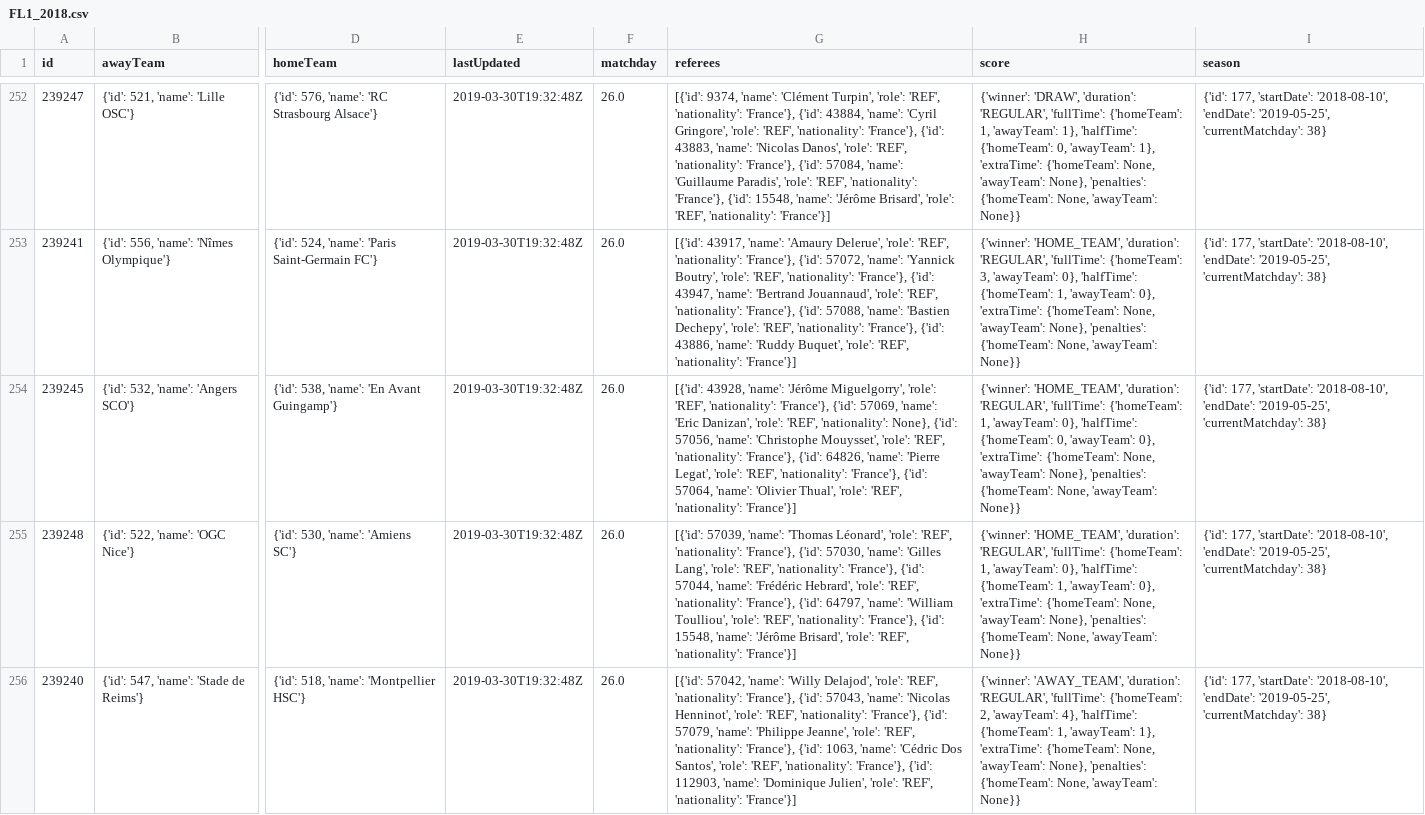
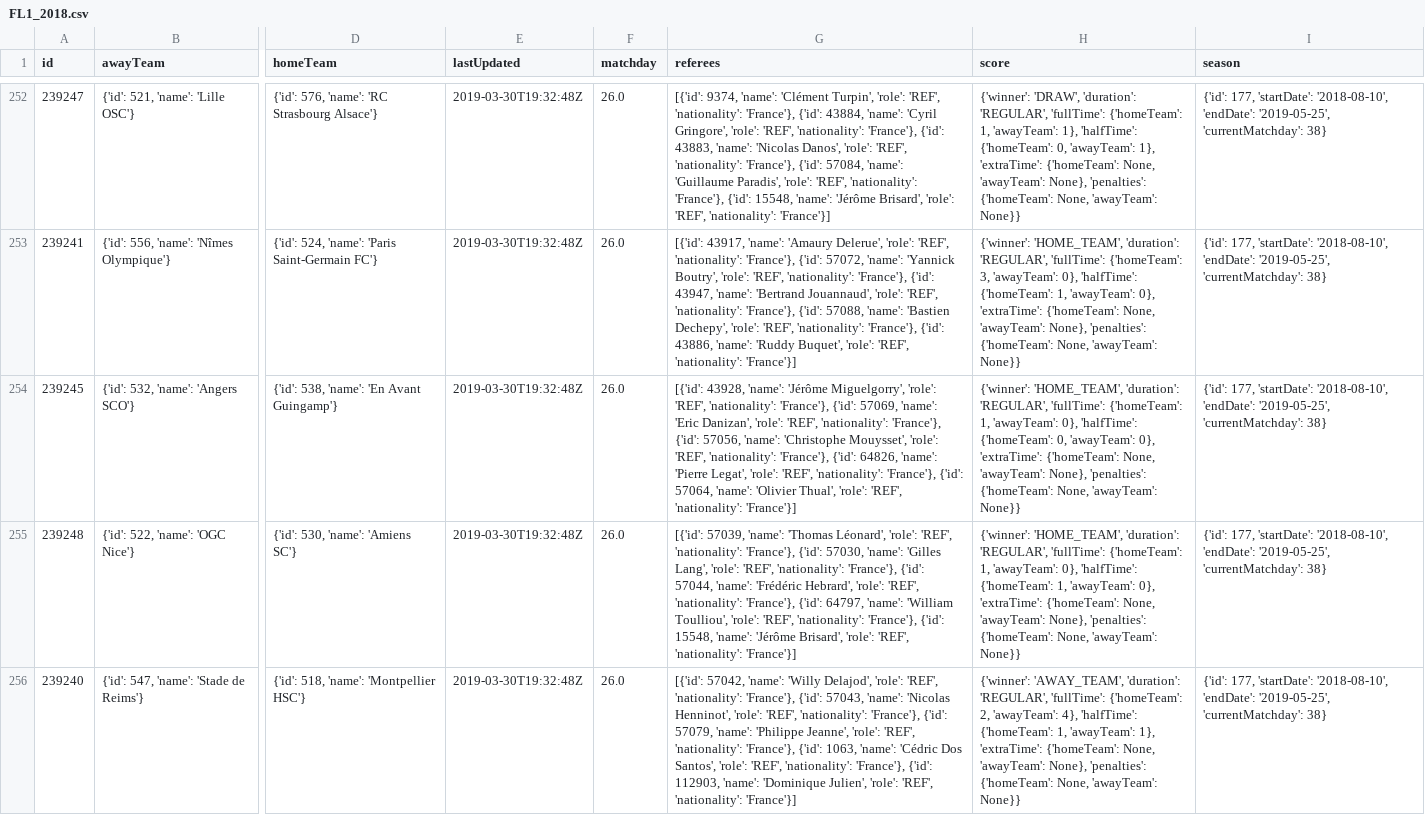
Before and after one commit to rensoostenbach/football-away-games-corona, a CSV file: data/FL1_2018.csv, drawn as a sheet; only a part is shown, gaps mark what is left out; the diff covers the shown part only; the diff names each change by its address in the sheet, - before the commit and + after, or states it on an @@ line.

Commit message:
Data update

```diff
--- a/data/FL1_2018.csv
+++ b/data/FL1_2018.csv
-G254 (referees): …'REF', 'nationality': None}, {'id': 57056,…
+G254 (referees): …'REF', 'nationality': 'France'}, {'id': 57056,…
```
Also changed, not shown: 52 edited cells elsewhere in this file, data/FL1_2019.csv, data/PD_2018.csv, 18 other files.
